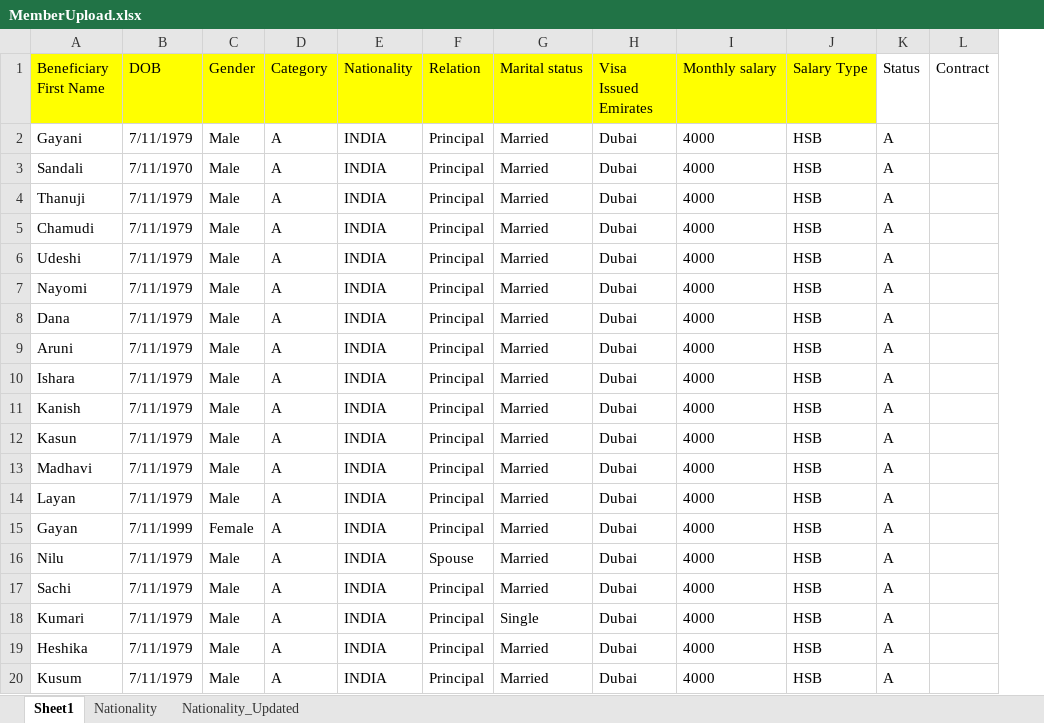
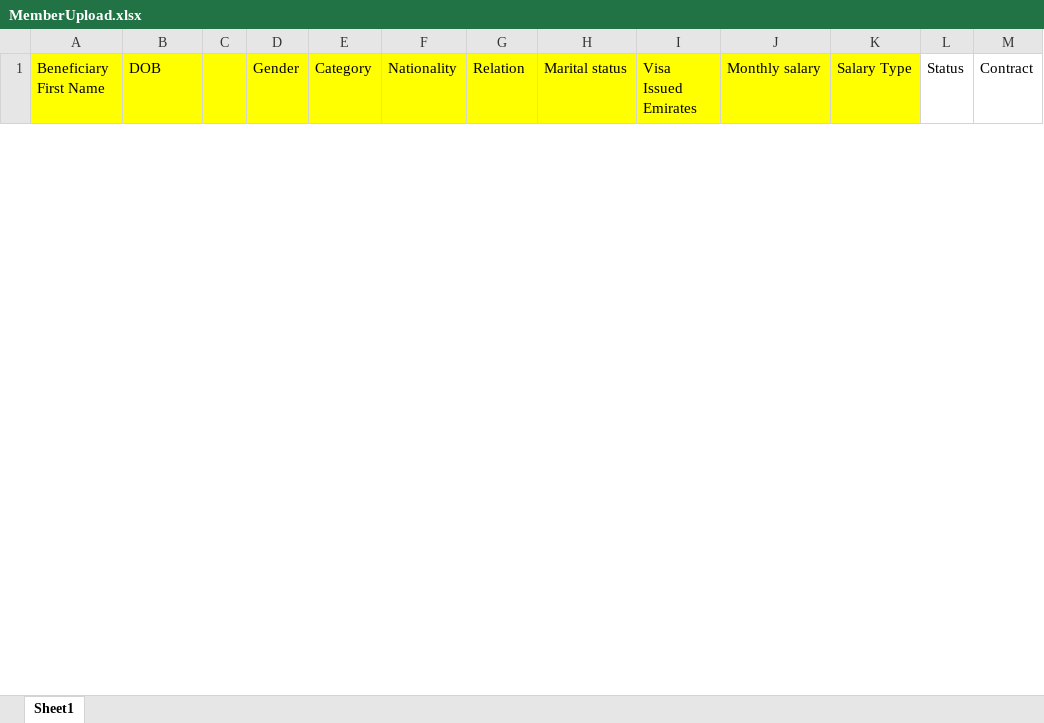
Before and after one commit to Disnidj/Extraction_Bot, an Excel workbook: company_data/alsagr/templates/MemberUpload.xlsx, sheet Sheet1, drawn as a sheet; only a part is shown; values as stored, in another font and other column widths than the file's, no borders; removed rows and columns are numbered as before the commit, all else as after; the diff covers the shown part only; the diff names each change by its address in the sheet, - before the commit and + after, or states it on an @@ line.

```diff
--- a/company_data/alsagr/templates/MemberUpload.xlsx (sheet Sheet1)
+++ b/company_data/alsagr/templates/MemberUpload.xlsx (sheet Sheet1)
-sheet tab: Nationality
-sheet tab: Nationality_Updated
+column C, empty
-row 2: Gayani | 7/11/1979 | Male | A | INDIA | Principal | Married | Dubai | 4000 | HSB | A
-row 3: Sandali | 7/11/1970 | Male | A | INDIA | Principal | Married | Dubai | 4000 | HSB | A
-row 4: Thanuji | 7/11/1979 | Male | A | INDIA | Principal | Married | Dubai | 4000 | HSB | A
-row 5: Chamudi | 7/11/1979 | Male | A | INDIA | Principal | Married | Dubai | 4000 | HSB | A
-row 6: Udeshi | 7/11/1979 | Male | A | INDIA | Principal | Married | Dubai | 4000 | HSB | A
-row 7: Nayomi | 7/11/1979 | Male | A | INDIA | Principal | Married | Dubai | 4000 | HSB | A
-row 8: Dana | 7/11/1979 | Male | A | INDIA | Principal | Married | Dubai | 4000 | HSB | A
-row 9: Aruni | 7/11/1979 | Male | A | INDIA | Principal | Married | Dubai | 4000 | HSB | A
-row 10: Ishara | 7/11/1979 | Male | A | INDIA | Principal | Married | Dubai | 4000 | HSB | A
-row 11: Kanish | 7/11/1979 | Male | A | INDIA | Principal | Married | Dubai | 4000 | HSB | A
-row 12: Kasun | 7/11/1979 | Male | A | INDIA | Principal | Married | Dubai | 4000 | HSB | A
-row 13: Madhavi | 7/11/1979 | Male | A | INDIA | Principal | Married | Dubai | 4000 | HSB | A
-row 14: Layan | 7/11/1979 | Male | A | INDIA | Principal | Married | Dubai | 4000 | HSB | A
-row 15: Gayan | 7/11/1999 | Female | A | INDIA | Principal | Married | Dubai | 4000 | HSB | A
-row 16: Nilu | 7/11/1979 | Male | A | INDIA | Spouse | Married | Dubai | 4000 | HSB | A
-row 17: Sachi | 7/11/1979 | Male | A | INDIA | Principal | Married | Dubai | 4000 | HSB | A
-row 18: Kumari | 7/11/1979 | Male | A | INDIA | Principal | Single | Dubai | 4000 | HSB | A
-row 19: Heshika | 7/11/1979 | Male | A | INDIA | Principal | Married | Dubai | 4000 | HSB | A
-row 20: Kusum | 7/11/1979 | Male | A | INDIA | Principal | Married | Dubai | 4000 | HSB | A
```
Also changed, not shown: 127 added rows and 15 removed rows elsewhere in this sheet, hidden cells, 6 other files.
